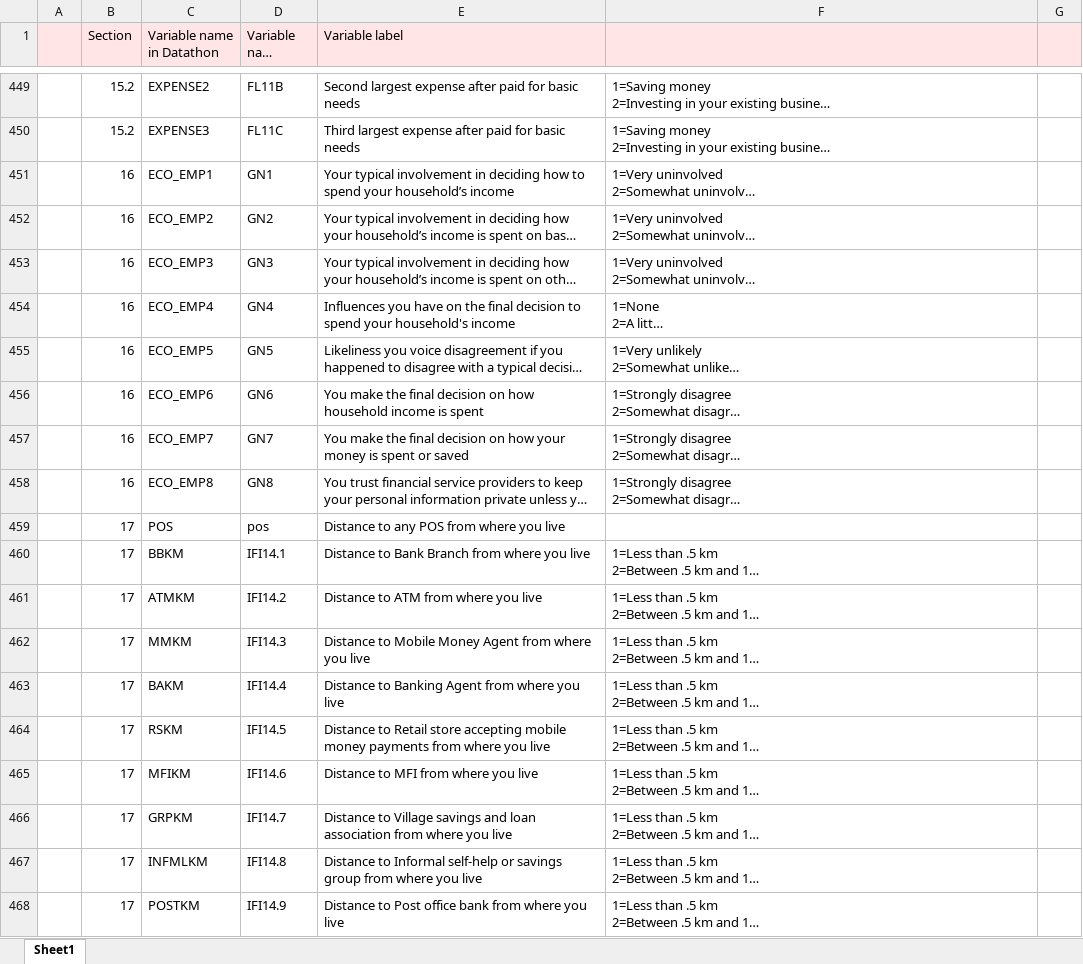
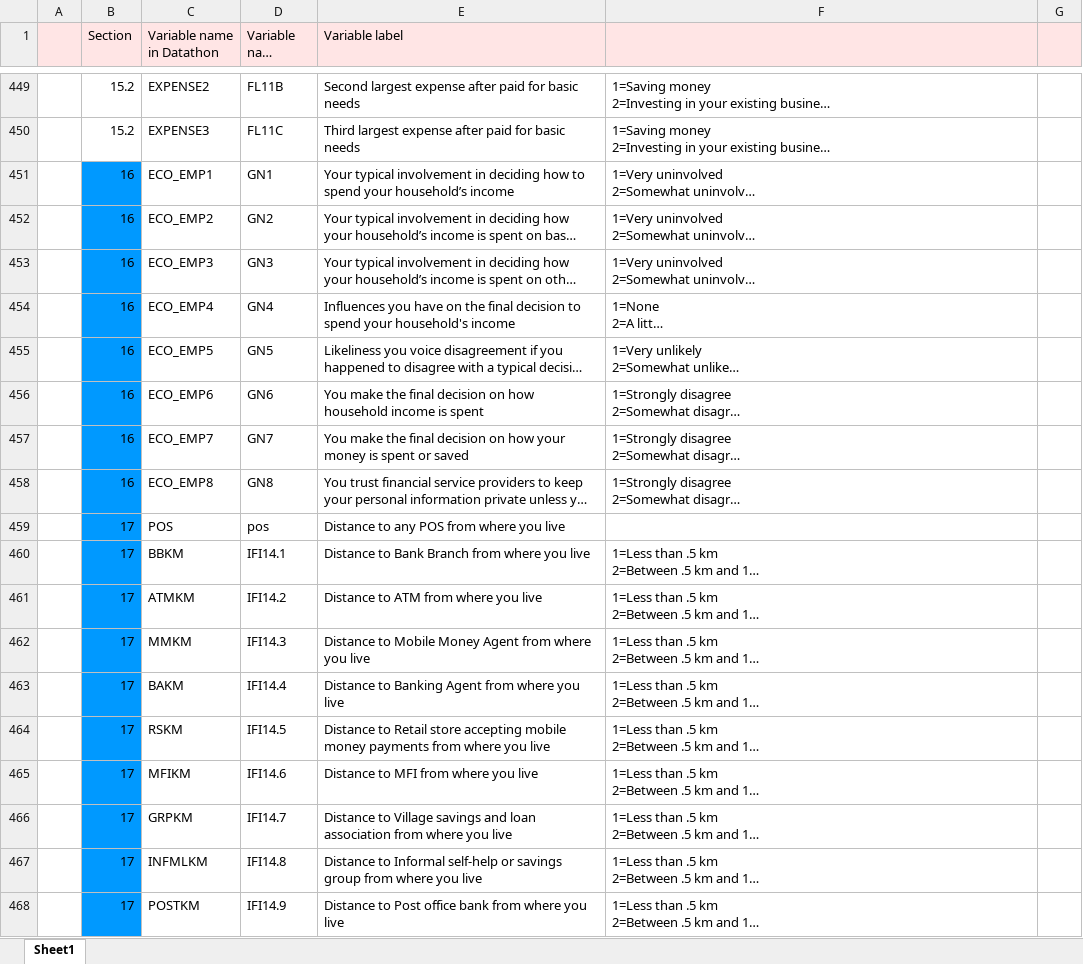
Before and after one commit to maiskt/hackathon.github.io, an Excel workbook: Variable list_2019.xlsx, sheet Sheet1, drawn as a sheet; only a part is shown, gaps mark what is left out; long unchanged cells end in …; values as stored, in another font and other column widths than the file's, no borders; the diff covers the shown part only; the diff names each change by its address in the sheet, - before the commit and + after, or states it on an @@ line.

Commit message:
Section 16 created
Sections 15.1 and 15.2 began

```diff
--- a/Variable list_2019.xlsx (sheet Sheet1)
+++ b/Variable list_2019.xlsx (sheet Sheet1)
-B451:B468 fill: none
+B451:B468 fill: #0099FF
```
Also changed, not shown: cell formats elsewhere in this sheet, 5 other files.
